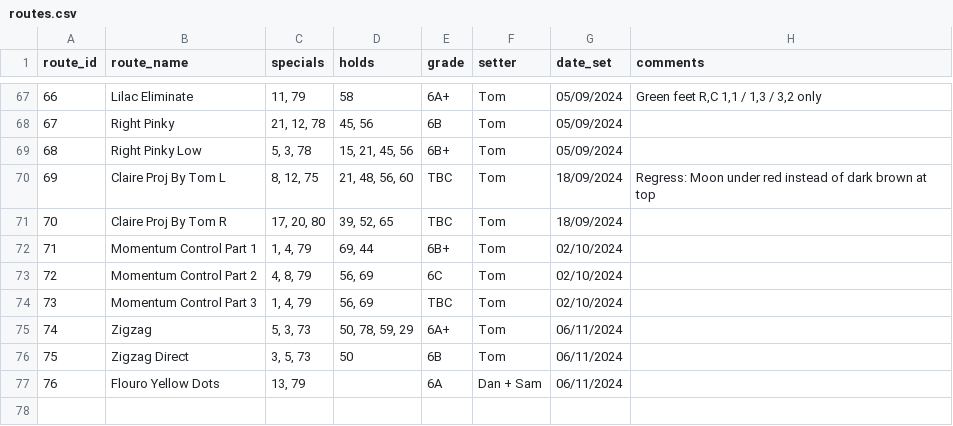
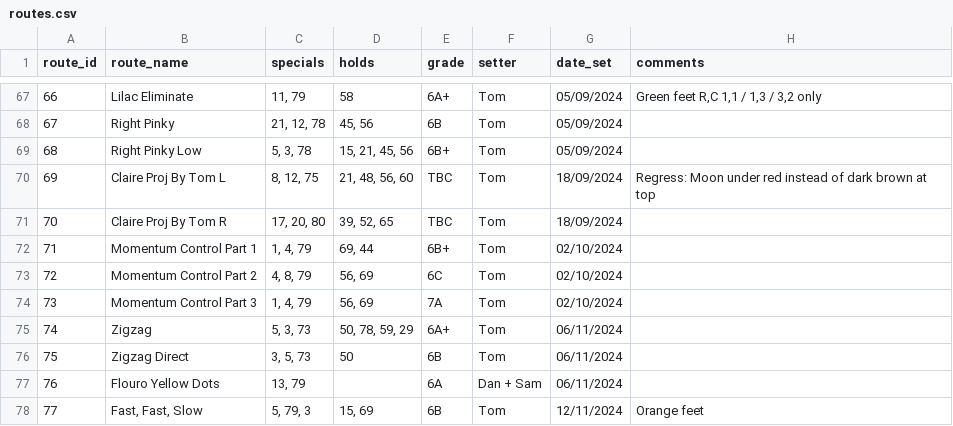
Before and after one commit to ceguest/climbing_app, a CSV file: static/routes.csv, drawn as a sheet; only a part is shown, gaps mark what is left out.

Commit message:
New route + mods 12-11-2024

```diff
--- a/static/routes.csv
+++ b/static/routes.csv
@@ -73,3 +73,3 @@ route_id;route_name;specials;holds;grade;setter;date_set;comments
 72;Momentum Control Part 2;4, 8, 79;56, 69;6C;Tom;02/10/2024;
-73;Momentum Control Part 3;1, 4, 79;56, 69;TBC;Tom;02/10/2024;
+73;Momentum Control Part 3;1, 4, 79;56, 69;7A;Tom;02/10/2024;
 74;Zigzag;5, 3, 73;50, 78, 59, 29;6A+;Tom;06/11/2024;
@@ -77 +77,2 @@ route_id;route_name;specials;holds;grade;setter;date_set;comments
 76;Flouro Yellow Dots;13, 79;;6A;Dan + Sam;06/11/2024;
+77;Fast, Fast, Slow;5, 79, 3;15, 69;6B;Tom;12/11/2024;Orange feet
```
